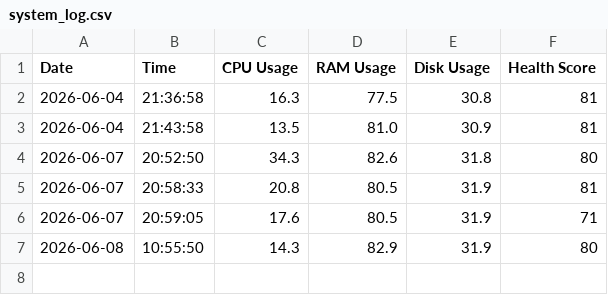
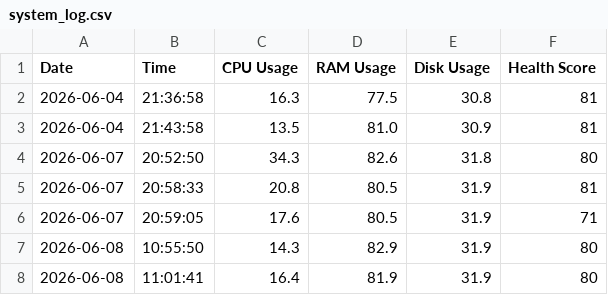
Before and after one commit to ramyasri848/smart-computer-lab-resource-monitor, a CSV file: logs/system_log.csv, drawn as a sheet; the diff names each change by its address in the sheet, - before the commit and + after, or states it on an @@ line.

```diff
--- a/logs/system_log.csv
+++ b/logs/system_log.csv
+row 8: 2026-06-08 | 11:01:41 | 16.4 | 81.9 | 31.9 | 80
```
Also changed, not shown: 1 other file.
